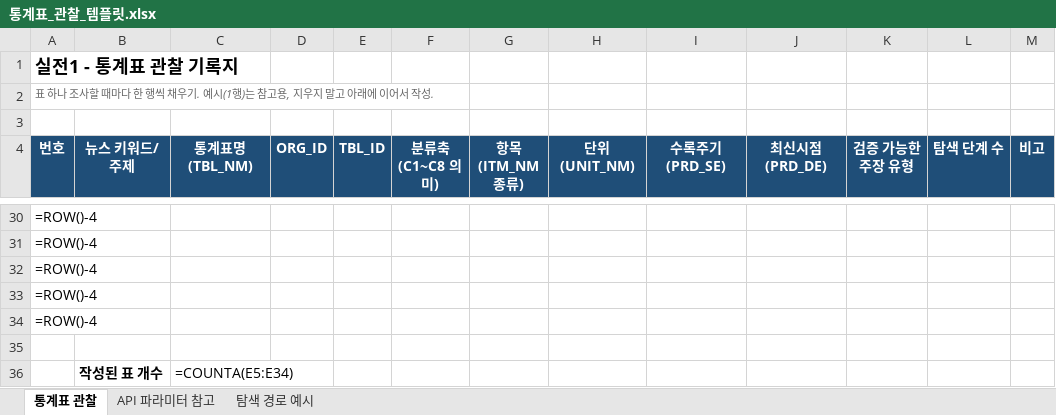
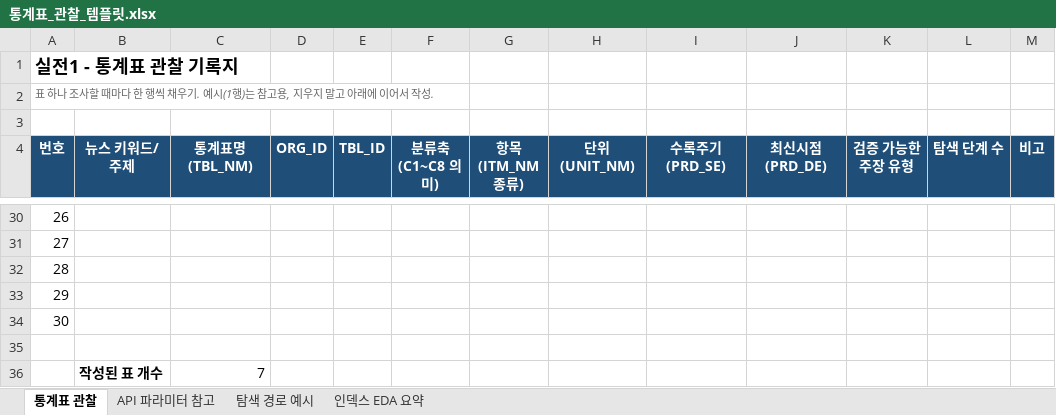
Before and after one commit to rnwjdgus03/NLP_05-Team-Project-3, an Excel workbook: 통계표_관찰_템플릿.xlsx, sheet 통계표 관찰, drawn as a sheet; only a part is shown, gaps mark what is left out; values as stored, in another font and other column widths than the file's, no borders; formulas without a stored value are shown as written; the diff covers the shown part only; the diff names each change by its address in the sheet, - before the commit and + after, or states it on an @@ line.

```diff
--- a/통계표_관찰_템플릿.xlsx (sheet 통계표 관찰)
+++ b/통계표_관찰_템플릿.xlsx (sheet 통계표 관찰)
+sheet tab: 인덱스 EDA 요약
-A30 (번호): =ROW()-4
+A30 (번호): 26
-A31 (번호): =ROW()-4
+A31 (번호): 27
-A32 (번호): =ROW()-4
+A32 (번호): 28
-A33 (번호): =ROW()-4
+A33 (번호): 29
-A34 (번호): =ROW()-4
+A34 (번호): 30
-C36 (통계표명(TBL_NM)): =COUNTA(E5:E34)
+C36 (통계표명(TBL_NM)): 7
```
Also changed, not shown: 24 edited cells elsewhere in this sheet, sheet API 파라미터 참고, charts or pictures.
